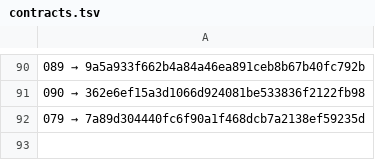
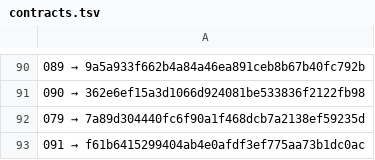
Before and after one commit to a3ka/dev-harness, a TSV file: registry/contracts.tsv, drawn as a sheet; only a part is shown, gaps mark what is left out; the diff names each change by its address in the sheet, - before the commit and + after, or states it on an @@ line.

Commit message:
реестр: строка 091 (mint_line, контракт 068)

```diff
--- a/registry/contracts.tsv
+++ b/registry/contracts.tsv
+row 93: 091 → f61b6415299404ab4e0afdf3ef775aa73b1dc0ac
```
